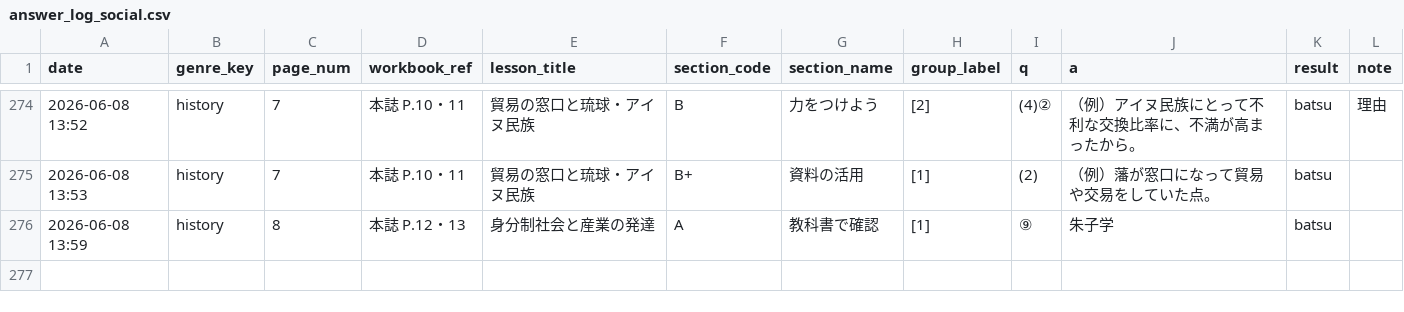
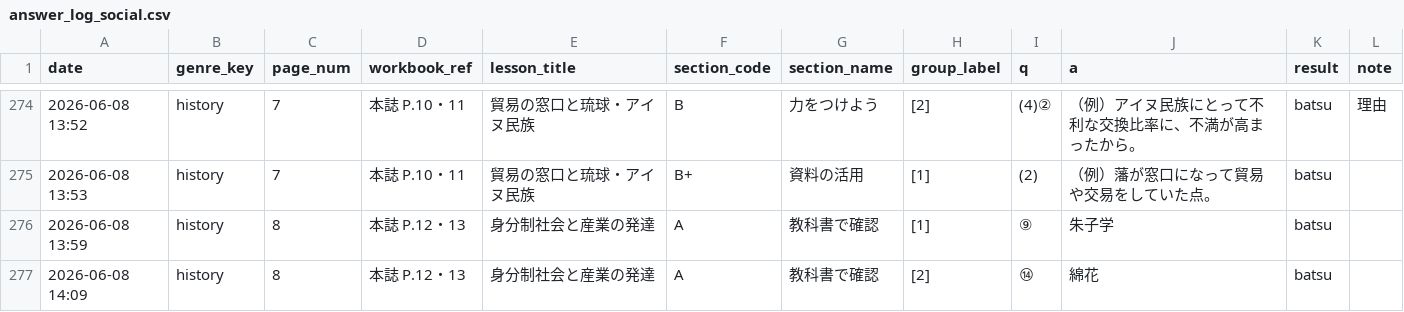
Before and after one commit to rebale-minobe/RIA, a CSV file: data/answer_log_social.csv, drawn as a sheet; only a part is shown, gaps mark what is left out; the diff names each change by its address in the sheet, - before the commit and + after, or states it on an @@ line.

Commit message:
[social] batsu: ⑭

```diff
--- a/data/answer_log_social.csv
+++ b/data/answer_log_social.csv
+row 277: 2026-06-08 14:09 | history | 8 | 本誌 P.12・13 | 身分制社会と産業の発達 | A | 教科書で確認 | [2] | ⑭ | 綿花 | batsu
```
